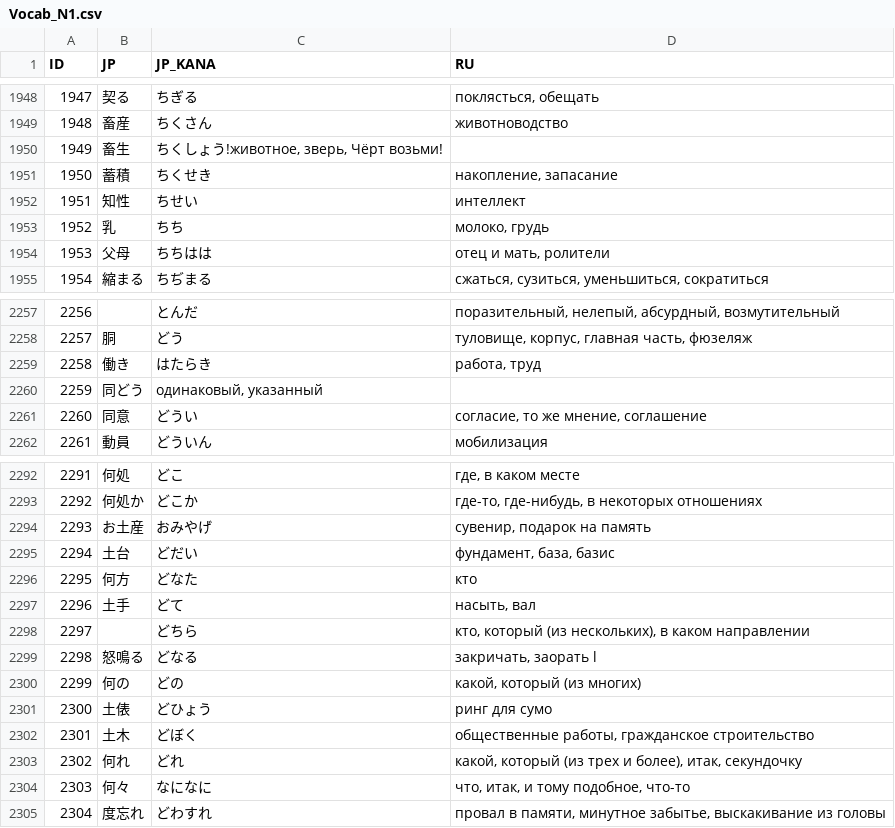
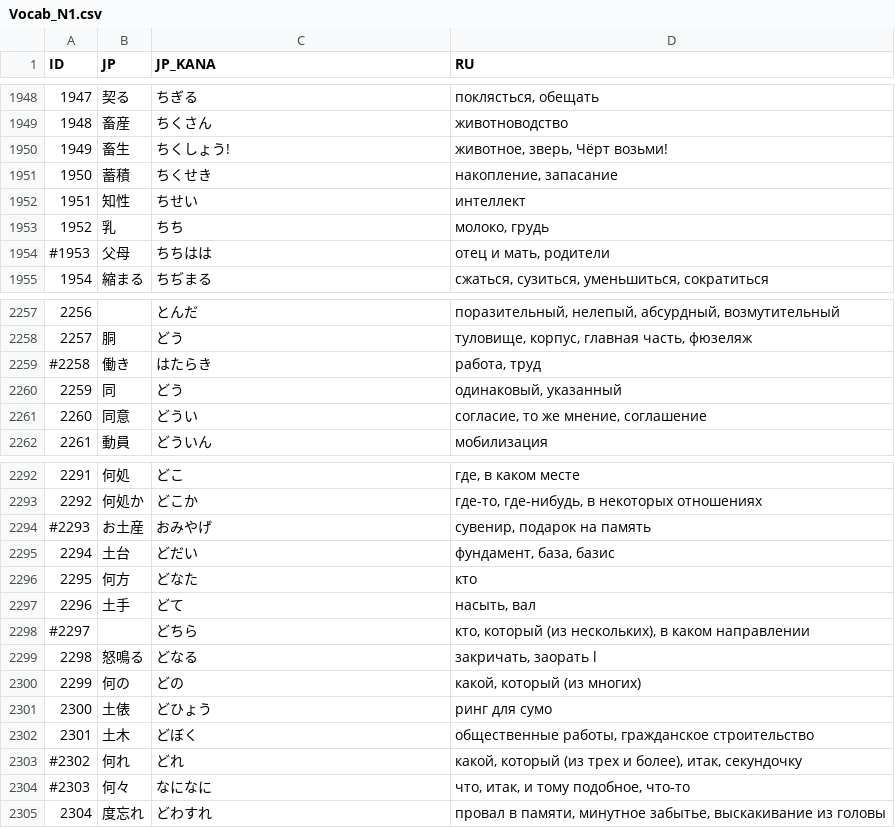
Before and after one commit to gwend/jvocab.data, a CSV file: Vocab_N1.csv, drawn as a sheet; only a part is shown, gaps mark what is left out; the diff covers the shown part only.

Commit message:
* правки и описки

```diff
--- a/Vocab_N1.csv
+++ b/Vocab_N1.csv
@@ -1949,3 +1949,3 @@ ID;JP;JP_KANA;RU
 1948;畜産;ちくさん;животноводство
-1949;畜生;ちくしょう!животное, зверь, Чёрт возьми!
+1949;畜生;ちくしょう!;животное, зверь, Чёрт возьми!
 1950;蓄積;ちくせき;накопление, запасание
@@ -1953,3 +1953,3 @@ ID;JP;JP_KANA;RU
 1952;乳;ちち;молоко, грудь
-1953;父母;ちちはは;отец и мать, ролители
+#1953;父母;ちちはは;отец и мать, родители
 1954;縮まる;ちぢまる;сжаться, сузиться, уменьшиться, сократиться
@@ -2258,4 +2258,4 @@ ID;JP;JP_KANA;RU
 2257;胴;どう;туловище, корпус, главная часть, фюзеляж
-2258;働き;はたらき;работа, труд
-2259;同どう;одинаковый, указанный
+#2258;働き;はたらき;работа, труд
+2259;同;どう;одинаковый, указанный
 2260;同意;どうい;согласие, то же мнение, соглашение
@@ -2293,3 +2293,3 @@ ID;JP;JP_KANA;RU
 2292;何処か;どこか;где-то, где-нибудь, в некоторых отношениях
-2293;お土産;おみやげ;сувенир, подарок на память
+#2293;お土産;おみやげ;сувенир, подарок на память
 2294;土台;どだい;фундамент, база, базис
@@ -2297,3 +2297,3 @@ ID;JP;JP_KANA;RU
 2296;土手;どて;насыть, вал
-2297;;どちら;кто, который (из нескольких), в каком направлении
+#2297;;どちら;кто, который (из нескольких), в каком направлении
 2298;怒鳴る;どなる;закричать, заорать l
@@ -2302,4 +2302,4 @@ ID;JP;JP_KANA;RU
 2301;土木;どぼく;общественные работы, гражданское строительство
-2302;何れ;どれ;какой, который (из трех и более), итак, секундочку
-2303;何々;なになに;что, итак, и тому подобное, что-то
+#2302;何れ;どれ;какой, который (из трех и более), итак, секундочку
+#2303;何々;なになに;что, итак, и тому подобное, что-то
 2304;度忘れ;どわすれ;провал в памяти, минутное забытье, выскакивание из головы
```
Also changed, not shown: 66 edited cells elsewhere in this file.
